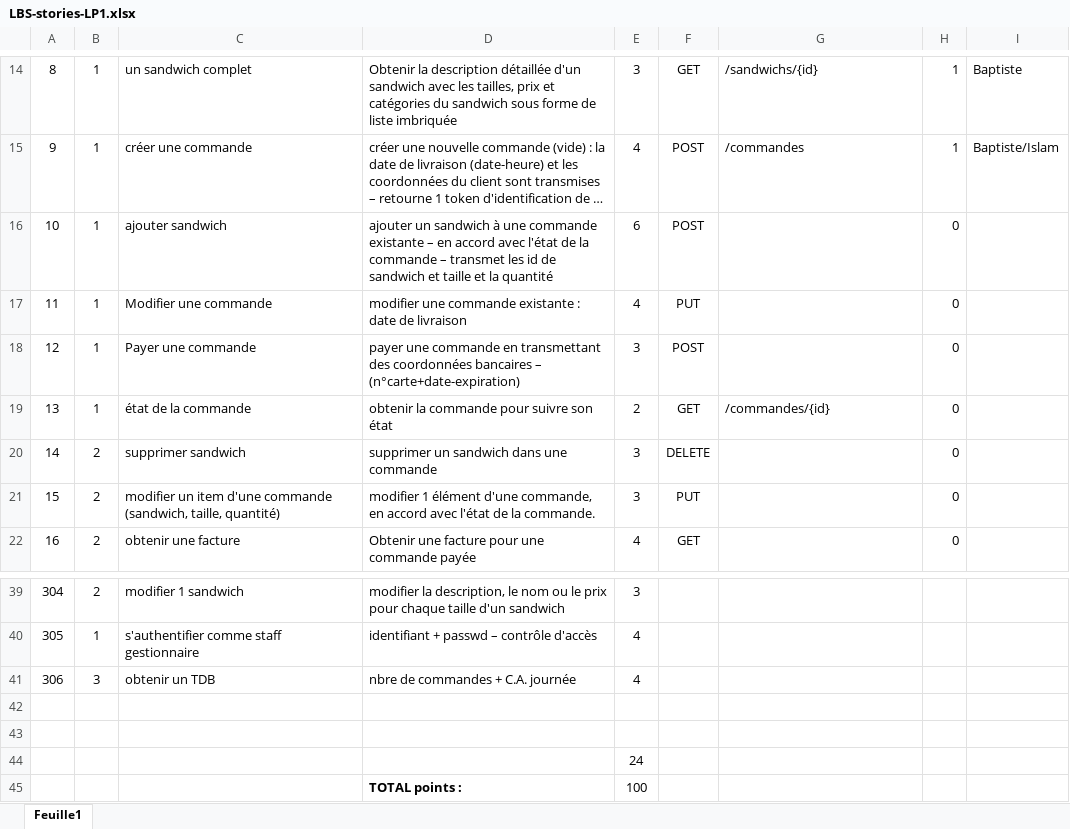
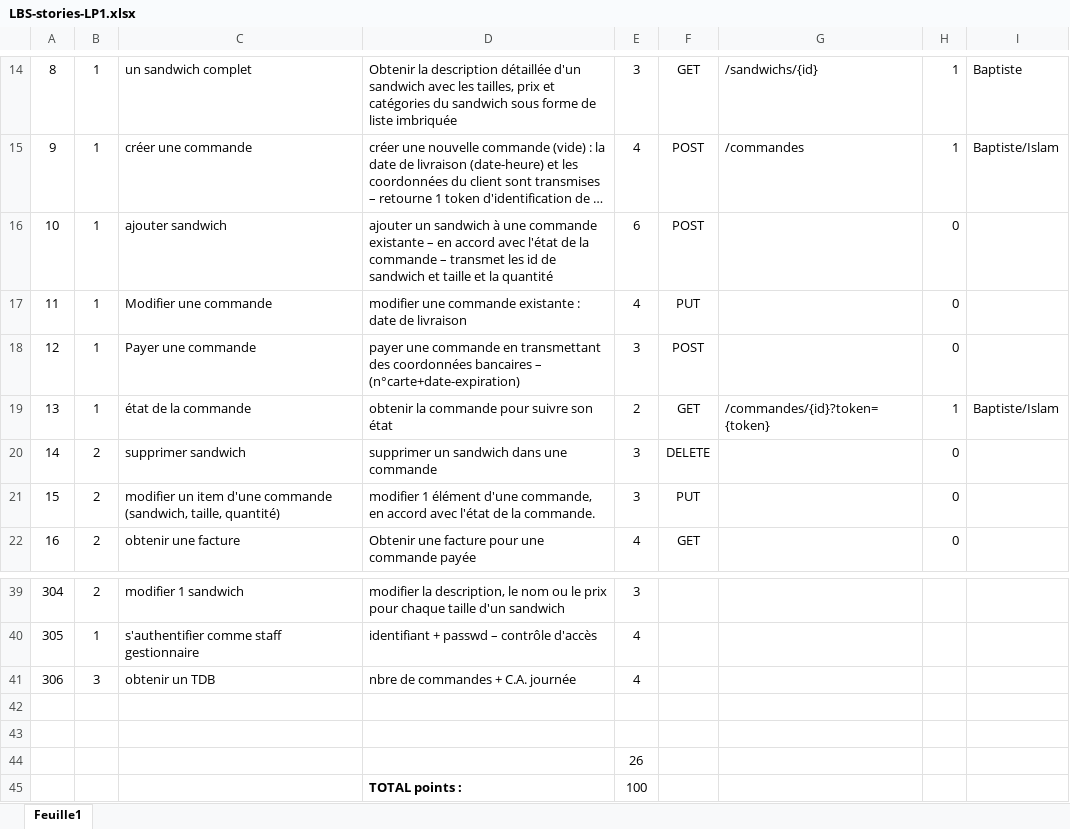
Before and after one commit to Texier54/ApiPhP-LeBonSandwich, an Excel workbook: conception/LBS-stories-LP1.xlsx, sheet Feuille1, drawn as a sheet; only a part is shown, gaps mark what is left out; long unchanged cells end in …; values as stored, in another font and other column widths than the file's, no borders; the diff names each change by its address in the sheet, - before the commit and + after, or states it on an @@ line.

Commit message:
post commande & get commande finis

```diff
--- a/conception/LBS-stories-LP1.xlsx (sheet Feuille1)
+++ b/conception/LBS-stories-LP1.xlsx (sheet Feuille1)
-G19: /commandes/{id}
+G19: /commandes/{id}?token={token}
-H19: 0
+H19: 1
-I19: (empty)
+I19: Baptiste/Islam
-E44: 24
+E44: 26
```
Also changed, not shown: 6 other files.
